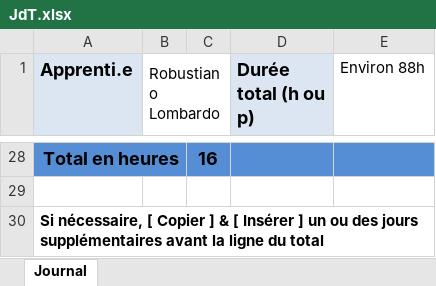
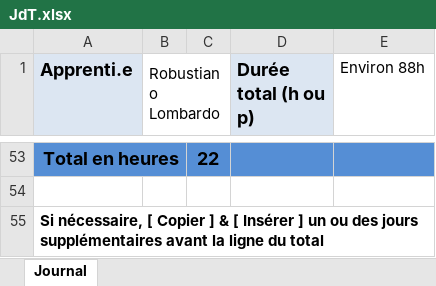
Before and after one commit to Robi2004/survey, an Excel workbook: doc/JdT.xlsx, sheet Journal, drawn as a sheet; only a part is shown, gaps mark what is left out; values as stored, in another font and other column widths than the file's, no borders; addresses are those after the commit; the diff covers the shown part only; the diff names each change by its address in the sheet, - before the commit and + after, or states it on an @@ line.

```diff
--- a/doc/JdT.xlsx (sheet Journal)
+++ b/doc/JdT.xlsx (sheet Journal)
-C53: 16
+C53: 22
```
Also changed, not shown: 25 added rows and 2 edited cells elsewhere in this sheet, 13 other files.
